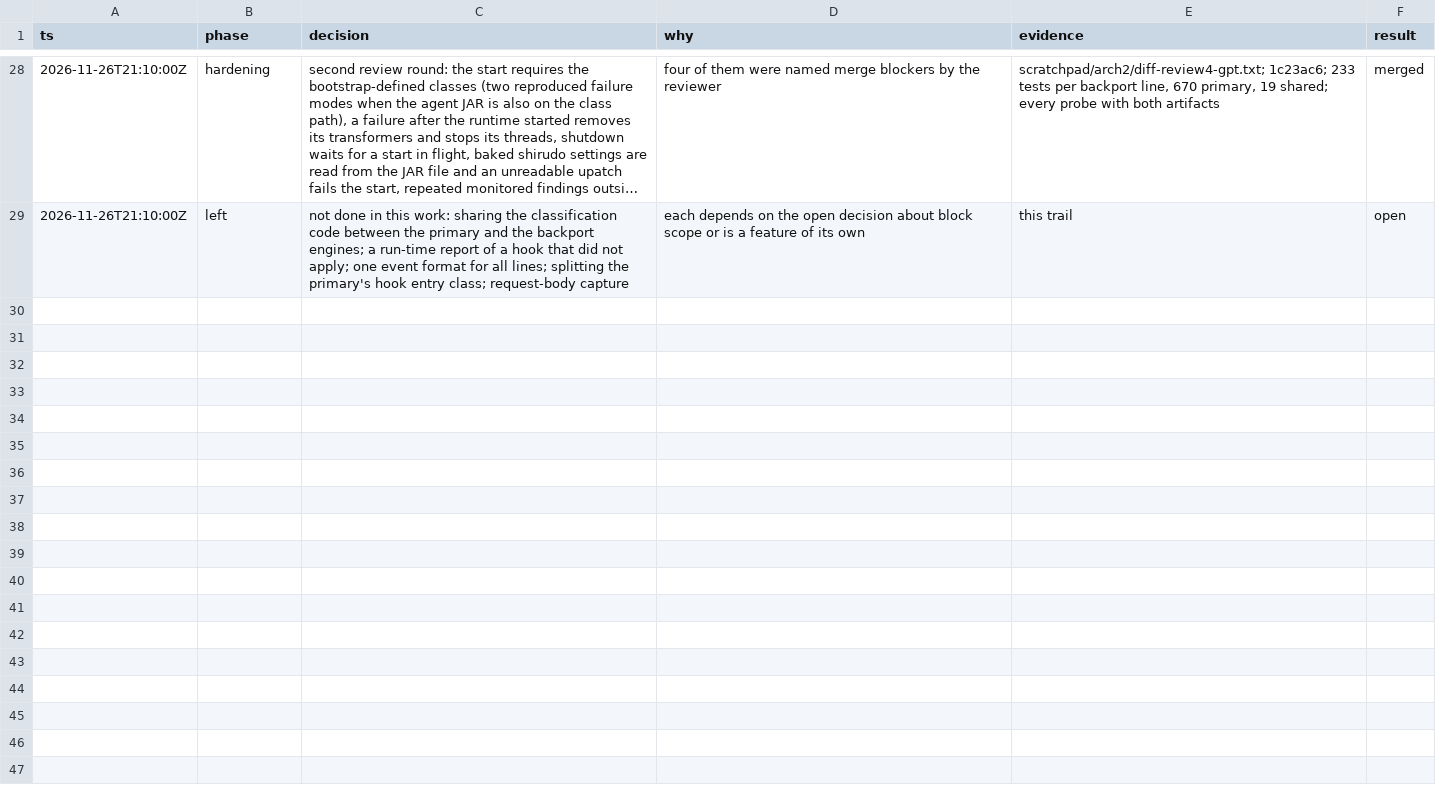
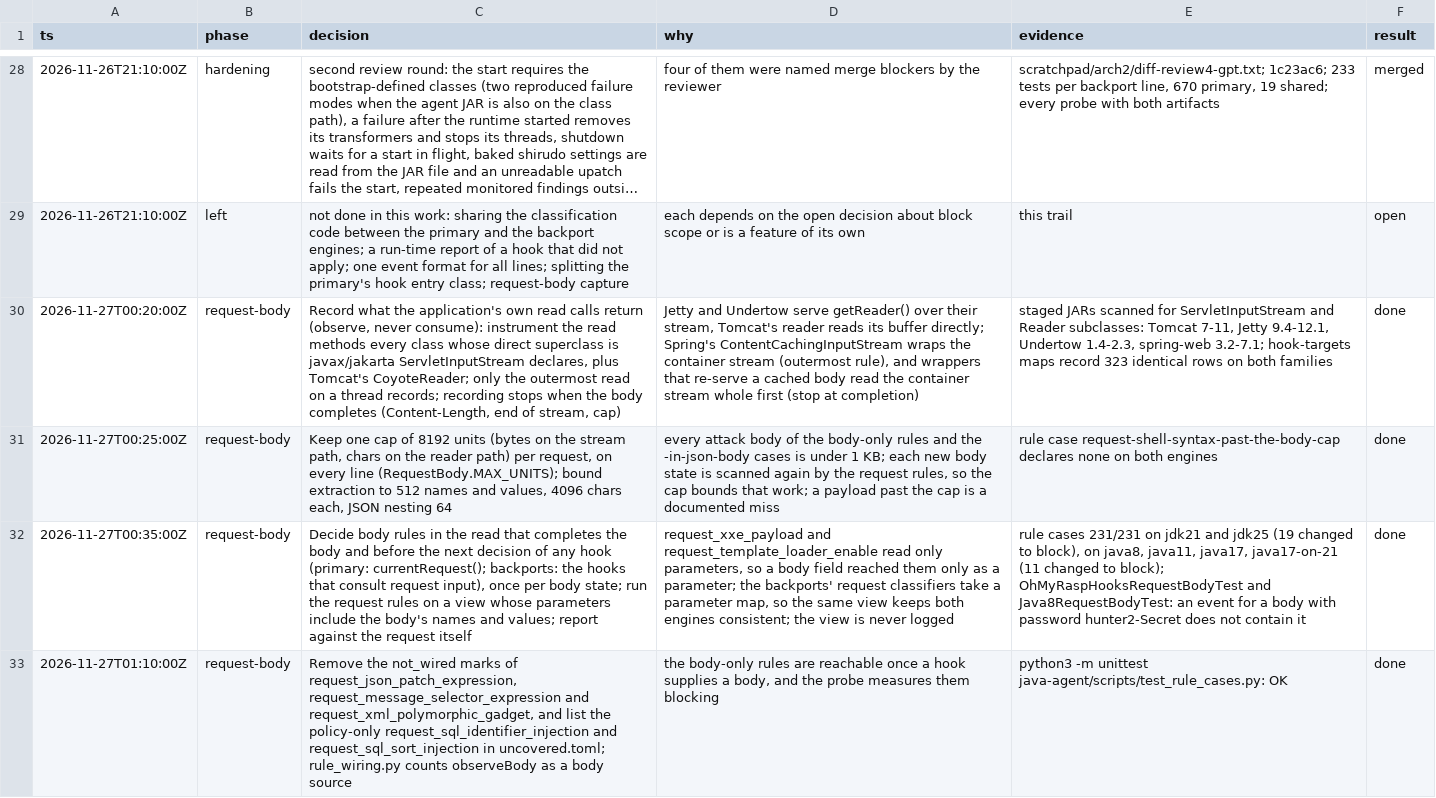
Before and after one commit to xuing/oh-my-rasp, a TSV file: docs/internal/2026-11-27-agent-one-package-decisions.tsv, drawn as a sheet; only a part is shown, gaps mark what is left out; long unchanged cells end in …; the diff covers the shown part only; the diff names each change by its address in the sheet, - before the commit and + after, or states it on an @@ line.

```diff
--- a/docs/internal/2026-11-27-agent-one-package-decisions.tsv
+++ b/docs/internal/2026-11-27-agent-one-package-decisions.tsv
+row 30: 2026-11-27T00:20:00Z | request-body | Record what the application's own read calls return (observe, never consume): instrument the read methods every class whose direct superclass is javax/jakarta ServletInputStream declares, plus Tomcat's CoyoteReader; only the outermost read on a thread records; recording stops when the body completes (Content-Length, end of stream, cap) | Jetty and Undertow serve getReader() over their stream, Tomcat's reader reads its buffer directly; Spring's ContentCachingInputStream wraps the container stream (outermost rule), and wrappers that re-serve a cached body read the container stream whole first (stop at completion) | staged JARs scanned for ServletInputStream and Reader subclasses: Tomcat 7-11, Jetty 9.4-12.1, Undertow 1.4-2.3, spring-web 3.2-7.1; hook-targets maps record 323 identical rows on both families | done
+row 31: 2026-11-27T00:25:00Z | request-body | Keep one cap of 8192 units (bytes on the stream path, chars on the reader path) per request, on every line (RequestBody.MAX_UNITS); bound extraction to 512 names and values, 4096 chars each, JSON nesting 64 | every attack body of the body-only rules and the -in-json-body cases is under 1 KB; each new body state is scanned again by the request rules, so the cap bounds that work; a payload past the cap is a documented miss | rule case request-shell-syntax-past-the-body-cap declares none on both engines | done
+row 32: 2026-11-27T00:35:00Z | request-body | Decide body rules in the read that completes the body and before the next decision of any hook (primary: currentRequest(); backports: the hooks that consult request input), once per body state; run the request rules on a view whose parameters include the body's names and values; report against the request itself | request_xxe_payload and request_template_loader_enable read only parameters, so a body field reached them only as a parameter; the backports' request classifiers take a parameter map, so the same view keeps both engines consistent; the view is never logged | rule cases 231/231 on jdk21 and jdk25 (19 changed to block), on java8, java11, java17, java17-on-21 (11 changed to block); OhMyRaspHooksRequestBodyTest and Java8RequestBodyTest: an event for a body with password hunter2-Secret does not contain it | done
+row 33: 2026-11-27T01:10:00Z | request-body | Remove the not_wired marks of request_json_patch_expression, request_message_selector_expression and request_xml_polymorphic_gadget, and list the policy-only request_sql_identifier_injection and request_sql_sort_injection in uncovered.toml; rule_wiring.py counts observeBody as a body source | the body-only rules are reachable once a hook supplies a body, and the probe measures them blocking | python3 -m unittest java-agent/scripts/test_rule_cases.py: OK | done
```
Also changed, not shown: 3 added rows elsewhere in this file, 13 other files.
